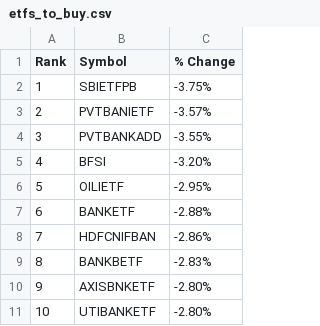
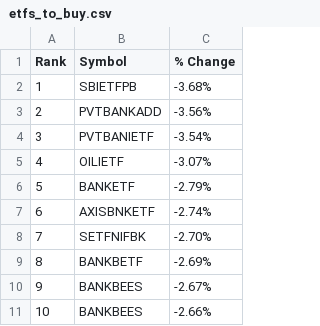
Before and after one commit to saaritssinha93/screener-algo-automation, a CSV file: etfs_to_buy.csv, drawn as a sheet.

```diff
--- a/etfs_to_buy.csv
+++ b/etfs_to_buy.csv
@@ -1,11 +1,11 @@
 Rank,Symbol,% Change
-1,SBIETFPB,-3.75%
-2,PVTBANIETF,-3.57%
-3,PVTBANKADD,-3.55%
-4,BFSI,-3.20%
-5,OILIETF,-2.95%
-6,BANKETF,-2.88%
-7,HDFCNIFBAN,-2.86%
-8,BANKBETF,-2.83%
-9,AXISBNKETF,-2.80%
-10,UTIBANKETF,-2.80%
+1,SBIETFPB,-3.68%
+2,PVTBANKADD,-3.56%
+3,PVTBANIETF,-3.54%
+4,OILIETF,-3.07%
+5,BANKETF,-2.79%
+6,AXISBNKETF,-2.74%
+7,SETFNIFBK,-2.70%
+8,BANKBETF,-2.69%
+9,BANKBEES,-2.67%
+10,BANKBEES,-2.66%
```
Also changed, not shown: 5 other files.
